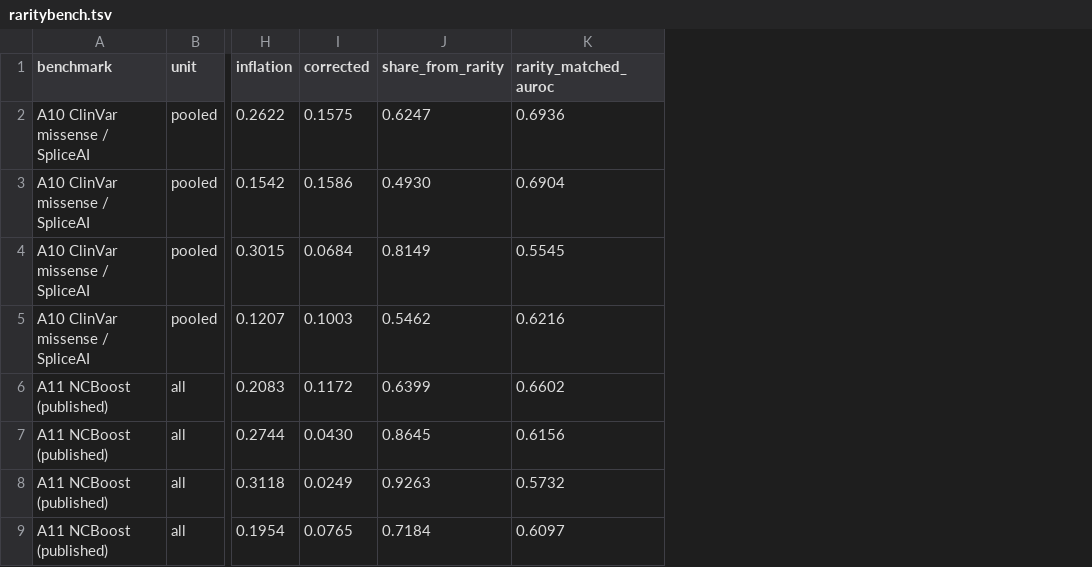
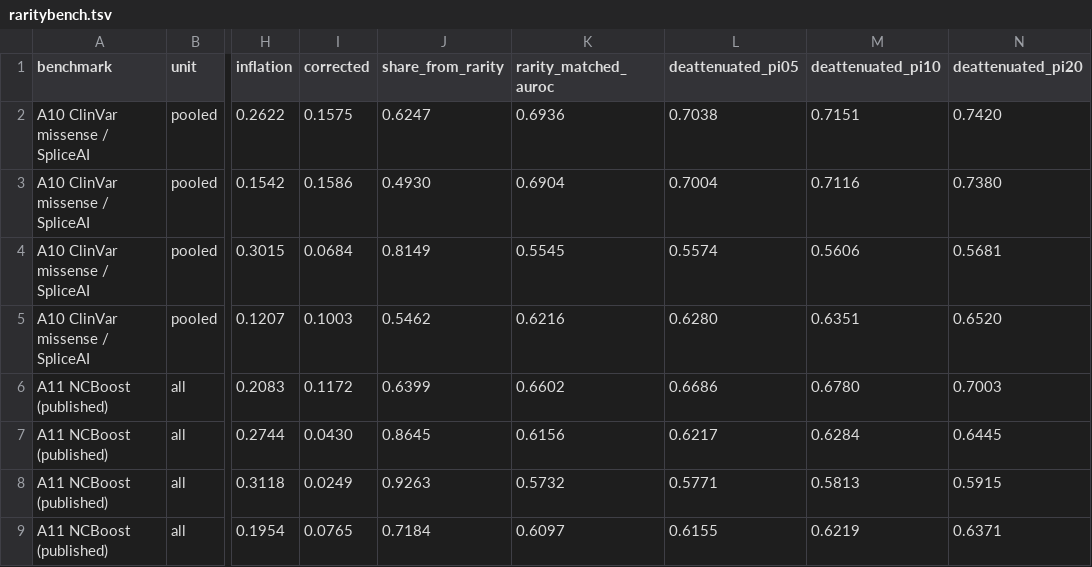
Before and after one commit to tanukusaitejesh-prog/ndd-pp3-calibration, a TSV file: snrna/results/raritybench.tsv, drawn as a sheet; only a part is shown, gaps mark what is left out; the diff names each change by its address in the sheet, - before the commit and + after, or states it on an @@ line.

Commit message:
RarityBench reports deattenuated rarity-matched AUROC (A15); runbook adds A14, A15 and the DGX sync step

```diff
--- a/snrna/results/raritybench.tsv
+++ b/snrna/results/raritybench.tsv
+column L (deattenuated_pi05), rows 2-9: 0.7038 | 0.7004 | 0.5574 | 0.6280 | 0.6686 | 0.6217 | 0.5771 | 0.6155
+column M (deattenuated_pi10), rows 2-9: 0.7151 | 0.7116 | 0.5606 | 0.6351 | 0.6780 | 0.6284 | 0.5813 | 0.6219
+column N (deattenuated_pi20), rows 2-9: 0.7420 | 0.7380 | 0.5681 | 0.6520 | 0.7003 | 0.6445 | 0.5915 | 0.6371
```
Also changed, not shown: 3 other files.
